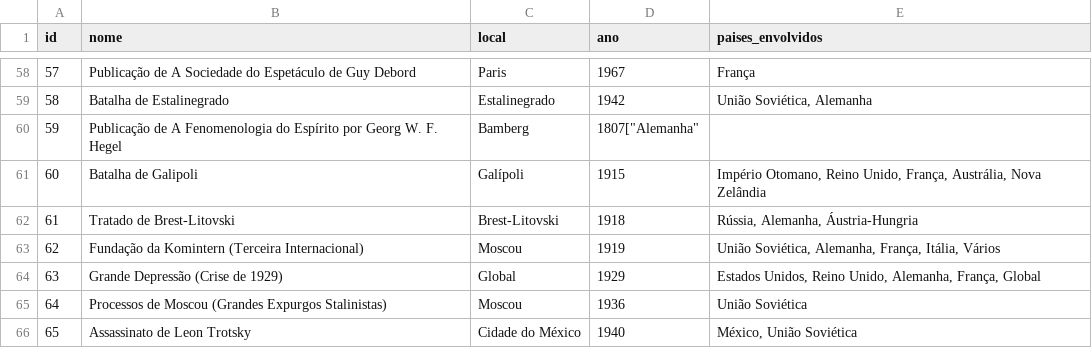
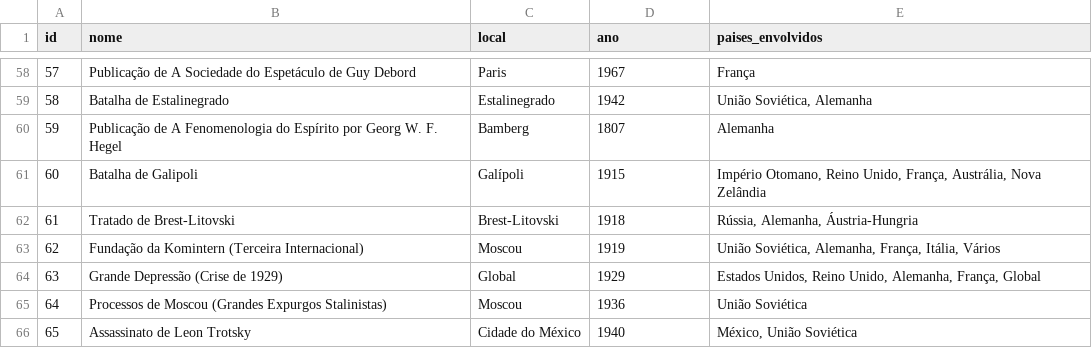
Before and after one commit to carlosvts/tpratico1, a CSV file: acontecimentos_historicos.csv, drawn as a sheet; only a part is shown, gaps mark what is left out.

Commit message:
fix(bug) arquivo csv mal formatado

```diff
--- a/acontecimentos_historicos.csv
+++ b/acontecimentos_historicos.csv
@@ -59,3 +59,3 @@ id,nome,local,ano,paises_envolvidos
 58,Batalha de Estalinegrado,Estalinegrado,1942,"União Soviética, Alemanha"
-59,Publicação de A Fenomenologia do Espírito por Georg W. F. Hegel,Bamberg,1807["Alemanha"
+59,Publicação de A Fenomenologia do Espírito por Georg W. F. Hegel,Bamberg,1807,"Alemanha"
 60,Batalha de Galipoli,Galípoli,1915,"Império Otomano, Reino Unido, França, Austrália, Nova Zelândia"
```
